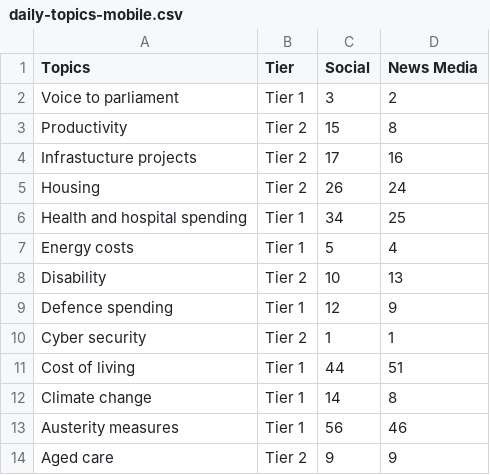
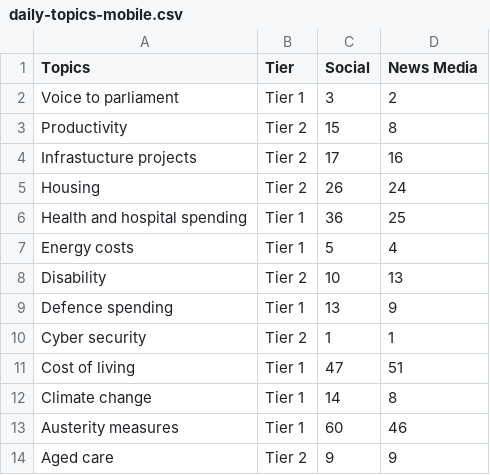
Before and after one commit to isentia-gapi/au_budget, a CSV file: daily-topics-mobile.csv, drawn as a sheet.

Commit message:
committing files

```diff
--- a/daily-topics-mobile.csv
+++ b/daily-topics-mobile.csv
@@ -5,10 +5,10 @@ Infrastucture projects,Tier 2,17,16
 Housing,Tier 2,26,24
-Health and hospital spending,Tier 1,34,25
+Health and hospital spending,Tier 1,36,25
 Energy costs,Tier 1,5,4
 Disability,Tier 2,10,13
-Defence spending,Tier 1,12,9
+Defence spending,Tier 1,13,9
 Cyber security,Tier 2,1,1
-Cost of living,Tier 1,44,51
+Cost of living,Tier 1,47,51
 Climate change,Tier 1,14,8
-Austerity measures,Tier 1,56,46
+Austerity measures,Tier 1,60,46
 Aged care,Tier 2,9,9
```
